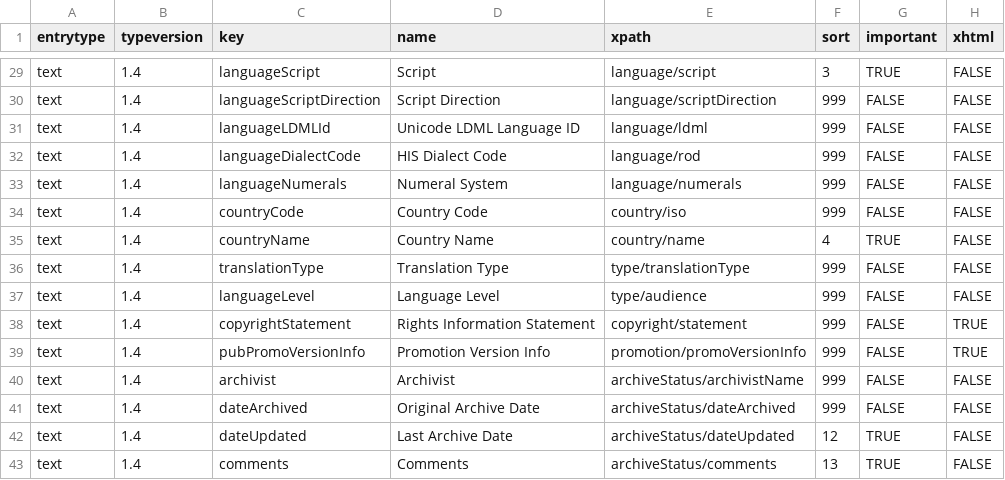
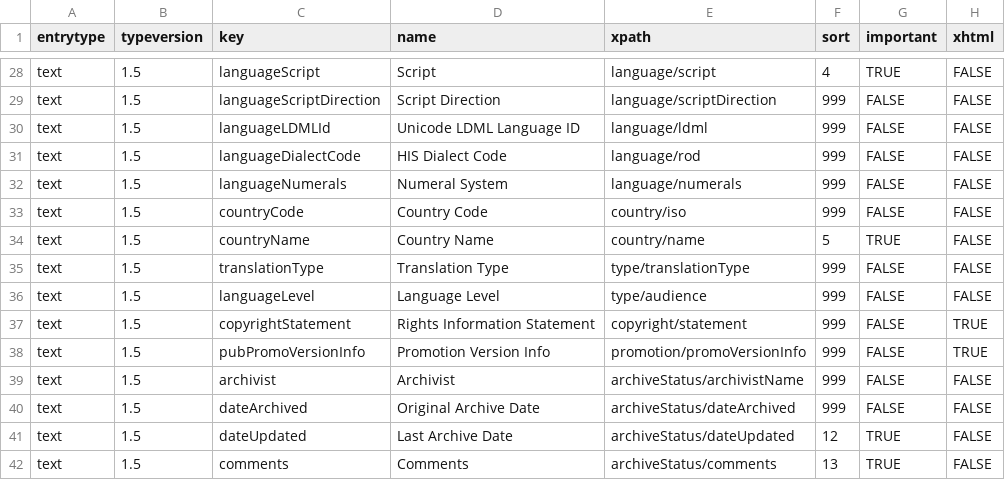
Before and after one commit to ubsicap/dbl-archive-validation, a CSV file: latest/dev/metadatakeys.csv, drawn as a sheet; only a part is shown, gaps mark what is left out; addresses are those after the commit; the diff covers the shown part only; the diff names each change by its address in the sheet, - before the commit and + after, or states it on an @@ line.

```diff
--- a/latest/dev/metadatakeys.csv
+++ b/latest/dev/metadatakeys.csv
-B28:B42 (typeversion): 1.4
+B28:B42 (typeversion): 1.5
-F28 (sort): 3
+F28 (sort): 4
-F34 (sort): 4
+F34 (sort): 5
```
Also changed, not shown: 1 added row, 2 removed rows and 30 edited cells elsewhere in this file, 1 other file.
